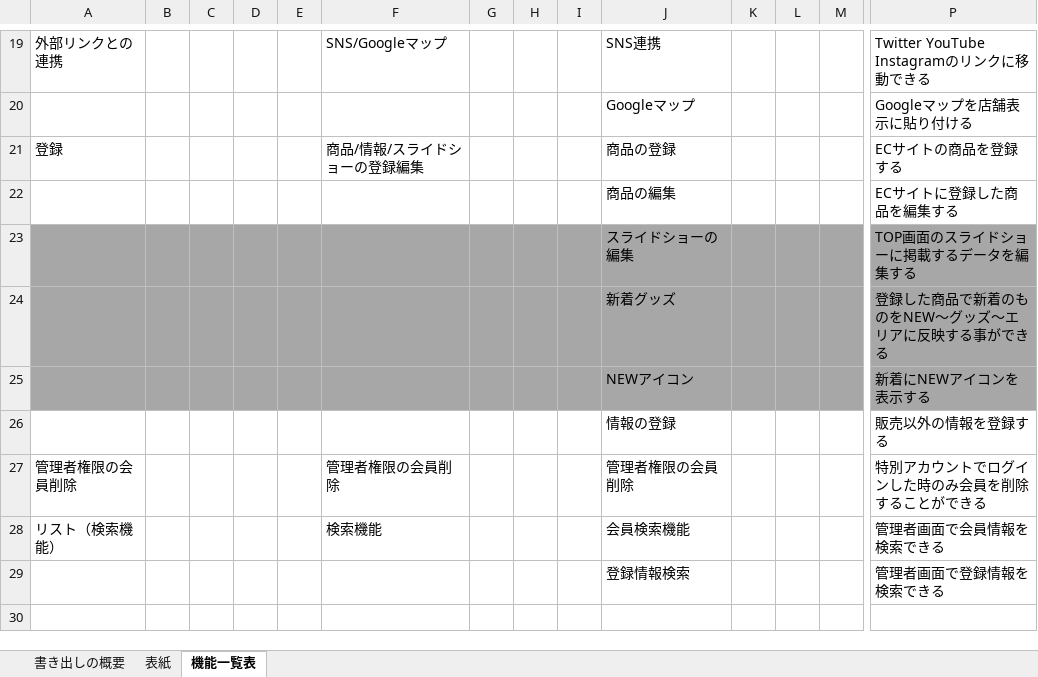
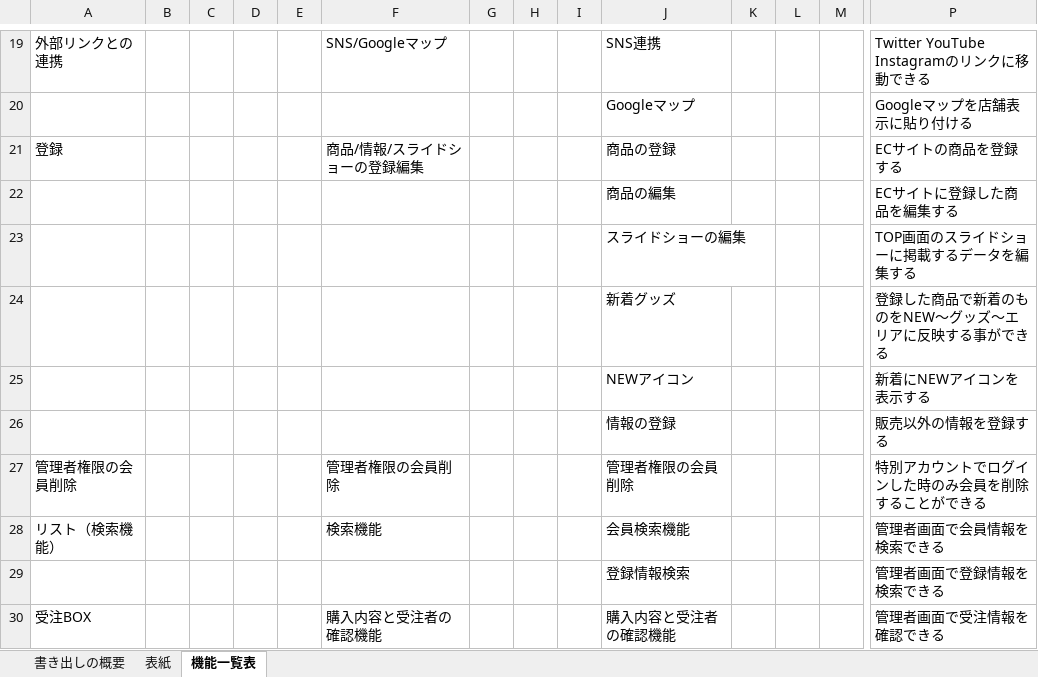
Before and after one commit to PM0705/sotugyouseisaku, an Excel workbook: kihon_s/kinouitiran_s.xlsx, sheet 機能一覧表, drawn as a sheet; only a part is shown, gaps mark what is left out; values as stored, in another font and other column widths than the file's, no borders; rows hold the shown columns only; the diff covers the shown part only; the diff names each change by its address in the sheet, - before the commit and + after, or states it on an @@ line.

```diff
--- a/kihon_s/kinouitiran_s.xlsx (sheet 機能一覧表)
+++ b/kihon_s/kinouitiran_s.xlsx (sheet 機能一覧表)
-A23:P25 fill: #A7A7A7
+A23:P25 fill: none
+row 30: 受注BOX |  |  |  |  | 購入内容と受注者の確認機能 |  |  |  | 購入内容と受注者の確認機能 |  |  |  | 管理者画面で受注情報を確認できる
```
Also changed, not shown: cell formats elsewhere in this sheet, sheet 表紙, kihon_s/tableteigi_s.xlsx, syousai_s/gamenseni_s.xlsx, 2 other files.
